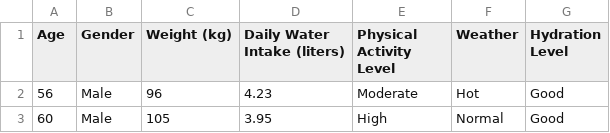
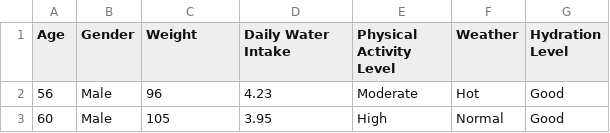
Before and after one commit to Tlassalle0/WaterAnalysis, a CSV file: data/1-raw/Daily_Water_Intake.csv, drawn as a sheet; only a part is shown.

Commit message:
add: cleaned data and scripts

```diff
--- a/data/1-raw/Daily_Water_Intake.csv
+++ b/data/1-raw/Daily_Water_Intake.csv
@@ -1,2 +1,2 @@
-Age,Gender,Weight (kg),Daily Water Intake (liters),Physical Activity Level,Weather,Hydration Level
+Age,Gender,Weight,Daily Water Intake,Physical Activity Level,Weather,Hydration Level
 56,Male,96,4.23,Moderate,Hot,Good
```
Also changed, not shown: 7 other files.
